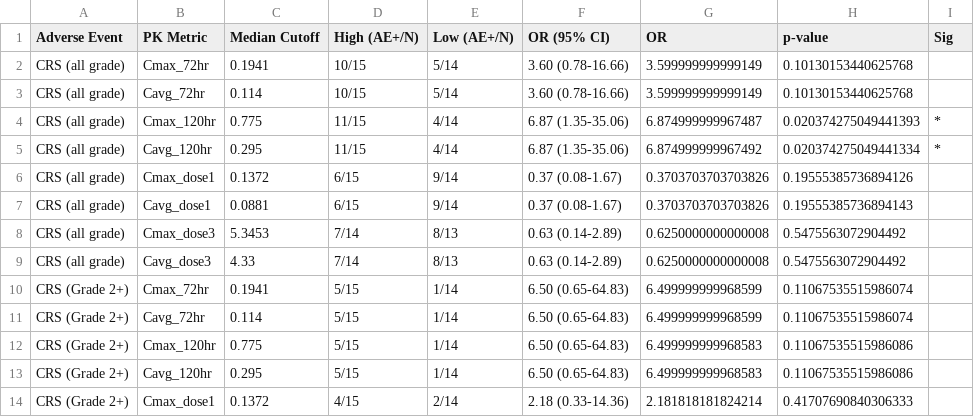
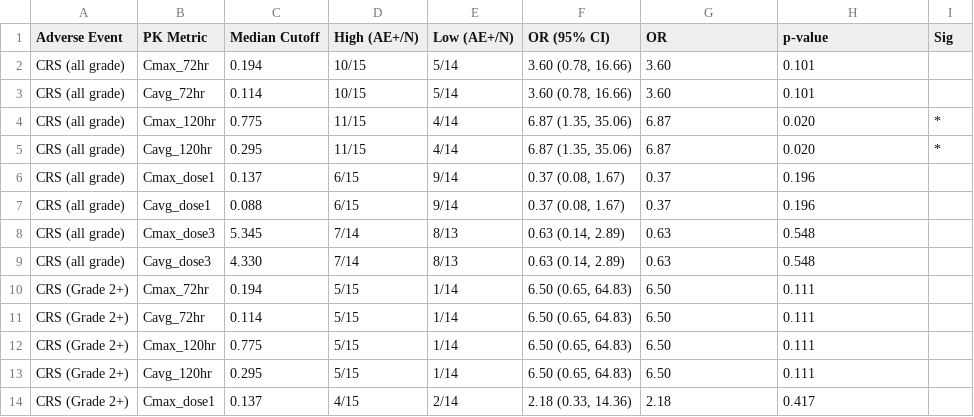
Before and after one commit to sueinchoi/teclistmab_simulator, a CSV file: output/tables/ae_pk_categorical_or_results.csv, drawn as a sheet; only a part is shown; the diff covers the shown part only.

```diff
--- a/output/tables/ae_pk_categorical_or_results.csv
+++ b/output/tables/ae_pk_categorical_or_results.csv
@@ -1,14 +1,14 @@
 Adverse Event,PK Metric,Median Cutoff,High (AE+/N),Low (AE+/N),OR (95% CI),OR,p-value,Sig
-CRS (all grade),Cmax_72hr,0.1941,10/15,5/14,3.60 (0.78-16.66),3.599999999999149,0.10130153440625768,
-CRS (all grade),Cavg_72hr,0.114,10/15,5/14,3.60 (0.78-16.66),3.599999999999149,0.10130153440625768,
-CRS (all grade),Cmax_120hr,0.775,11/15,4/14,6.87 (1.35-35.06),6.874999999967487,0.020374275049441393,*
-CRS (all grade),Cavg_120hr,0.295,11/15,4/14,6.87 (1.35-35.06),6.874999999967492,0.020374275049441334,*
-CRS (all grade),Cmax_dose1,0.1372,6/15,9/14,0.37 (0.08-1.67),0.3703703703703826,0.19555385736894126,
-CRS (all grade),Cavg_dose1,0.0881,6/15,9/14,0.37 (0.08-1.67),0.3703703703703826,0.19555385736894143,
-CRS (all grade),Cmax_dose3,5.3453,7/14,8/13,0.63 (0.14-2.89),0.6250000000000008,0.5475563072904492,
-CRS (all grade),Cavg_dose3,4.33,7/14,8/13,0.63 (0.14-2.89),0.6250000000000008,0.5475563072904492,
-CRS (Grade 2+),Cmax_72hr,0.1941,5/15,1/14,6.50 (0.65-64.83),6.499999999968599,0.11067535515986074,
-CRS (Grade 2+),Cavg_72hr,0.114,5/15,1/14,6.50 (0.65-64.83),6.499999999968599,0.11067535515986074,
-CRS (Grade 2+),Cmax_120hr,0.775,5/15,1/14,6.50 (0.65-64.83),6.499999999968583,0.11067535515986086,
-CRS (Grade 2+),Cavg_120hr,0.295,5/15,1/14,6.50 (0.65-64.83),6.499999999968583,0.11067535515986086,
-CRS (Grade 2+),Cmax_dose1,0.1372,4/15,2/14,2.18 (0.33-14.36),2.181818181824214,0.41707690840306333,
+CRS (all grade),Cmax_72hr,0.194,10/15,5/14,"3.60 (0.78, 16.66)",3.60,0.101,
+CRS (all grade),Cavg_72hr,0.114,10/15,5/14,"3.60 (0.78, 16.66)",3.60,0.101,
+CRS (all grade),Cmax_120hr,0.775,11/15,4/14,"6.87 (1.35, 35.06)",6.87,0.020,*
+CRS (all grade),Cavg_120hr,0.295,11/15,4/14,"6.87 (1.35, 35.06)",6.87,0.020,*
+CRS (all grade),Cmax_dose1,0.137,6/15,9/14,"0.37 (0.08, 1.67)",0.37,0.196,
+CRS (all grade),Cavg_dose1,0.088,6/15,9/14,"0.37 (0.08, 1.67)",0.37,0.196,
+CRS (all grade),Cmax_dose3,5.345,7/14,8/13,"0.63 (0.14, 2.89)",0.63,0.548,
+CRS (all grade),Cavg_dose3,4.330,7/14,8/13,"0.63 (0.14, 2.89)",0.63,0.548,
+CRS (Grade 2+),Cmax_72hr,0.194,5/15,1/14,"6.50 (0.65, 64.83)",6.50,0.111,
+CRS (Grade 2+),Cavg_72hr,0.114,5/15,1/14,"6.50 (0.65, 64.83)",6.50,0.111,
+CRS (Grade 2+),Cmax_120hr,0.775,5/15,1/14,"6.50 (0.65, 64.83)",6.50,0.111,
+CRS (Grade 2+),Cavg_120hr,0.295,5/15,1/14,"6.50 (0.65, 64.83)",6.50,0.111,
+CRS (Grade 2+),Cmax_dose1,0.137,4/15,2/14,"2.18 (0.33, 14.36)",2.18,0.417,
```
Also changed, not shown: 70 edited cells elsewhere in this file, output/tables/ae_pk_or_results.csv, output/tables/ae_pk_statistical_results.csv, 22 other files.
